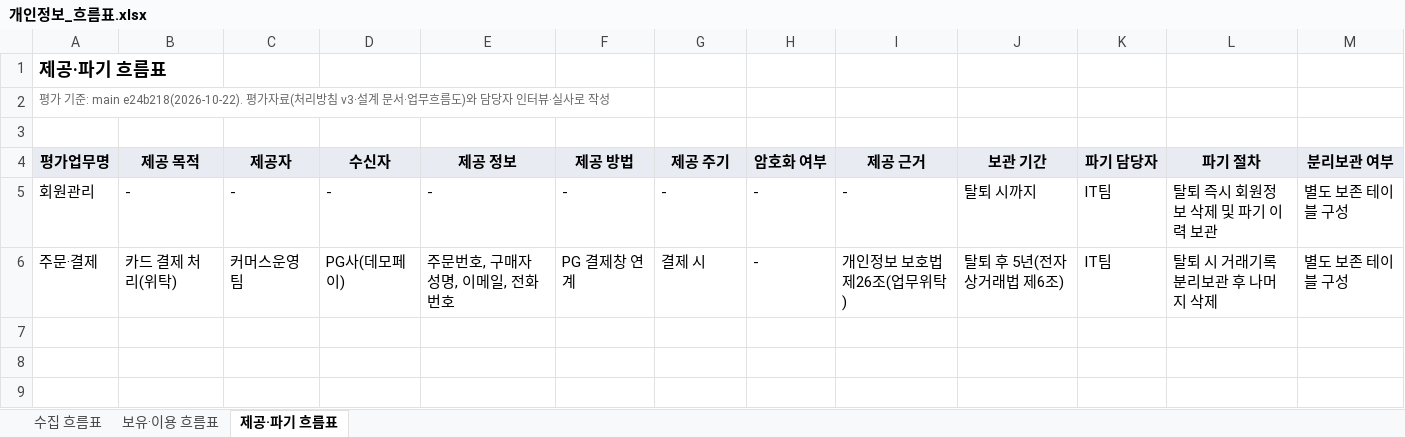
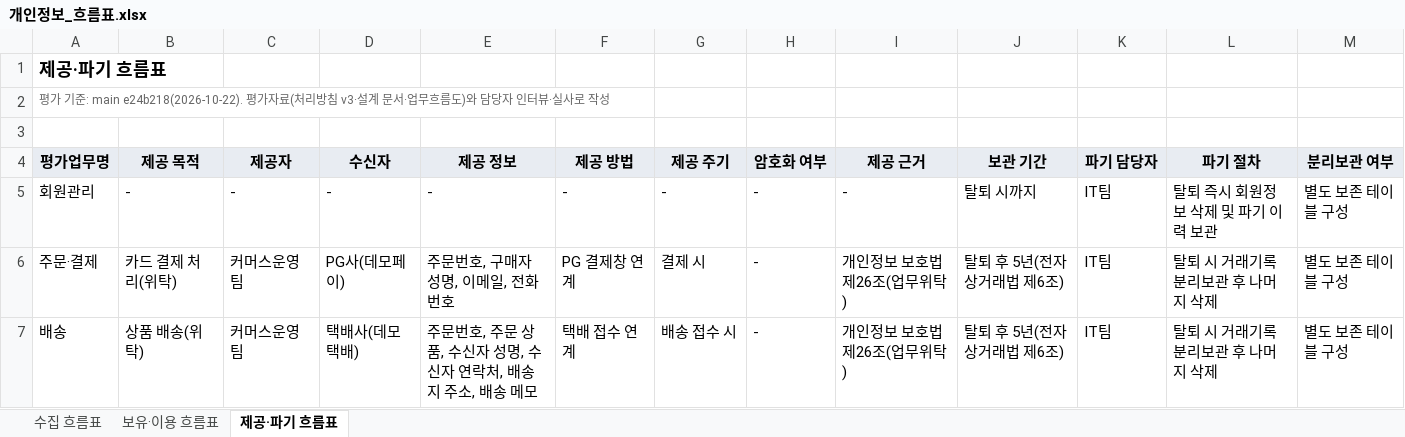
Before and after one commit to Salgoo26/argus, an Excel workbook: docs/pia/개인정보_흐름표.xlsx, sheet 제공·파기 흐름표, drawn as a sheet; values as stored, in another font and other column widths than the file's, no borders; the diff names each change by its address in the sheet, - before the commit and + after, or states it on an @@ line.

```diff
--- a/docs/pia/개인정보_흐름표.xlsx (sheet 제공·파기 흐름표)
+++ b/docs/pia/개인정보_흐름표.xlsx (sheet 제공·파기 흐름표)
+row 7: 배송 | 상품 배송(위탁) | 커머스운영팀 | 택배사(데모택배) | 주문번호, 주문 상품, 수신자 성명, 수신자 연락처, 배송지 주소, 배송 메모 | 택배 접수 연계 | 배송 접수 시 | - | 개인정보 보호법 제26조(업무위탁) | 탈퇴 후 5년(전자상거래법 제6조) | IT팀 | 탈퇴 시 거래기록 분리보관 후 나머지 삭제 | 별도 보존 테이블 구성
```
Also changed, not shown: sheet 수집 흐름표, sheet 보유·이용 흐름표, 4 other files.
